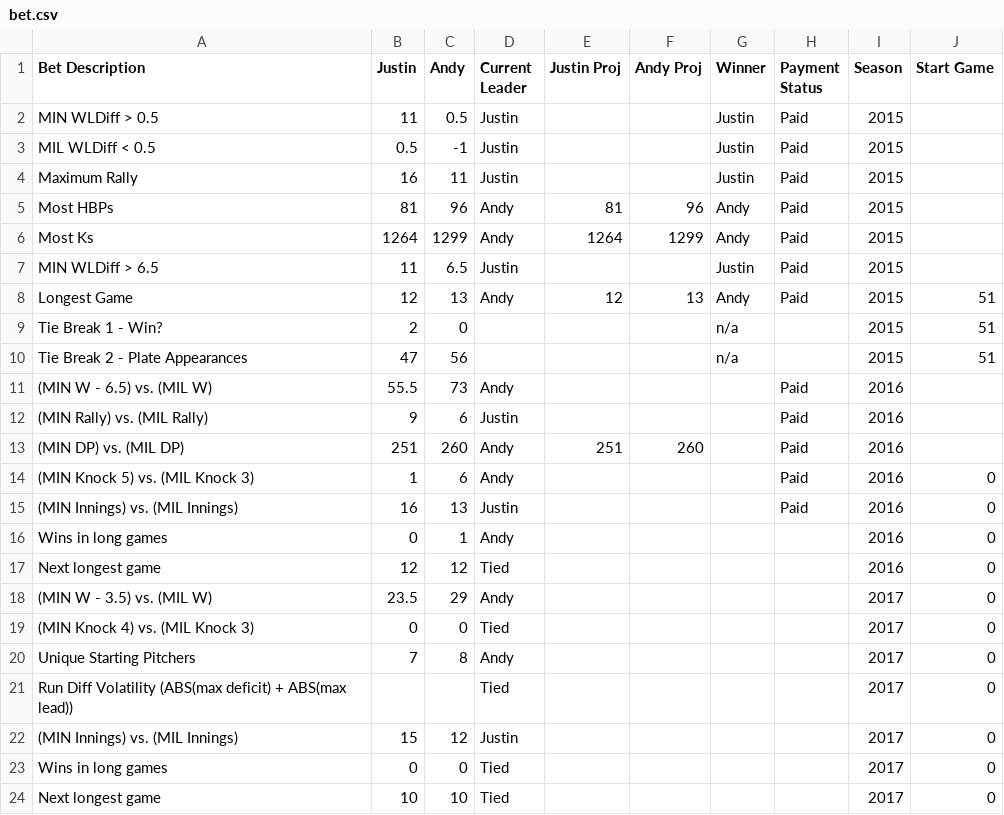
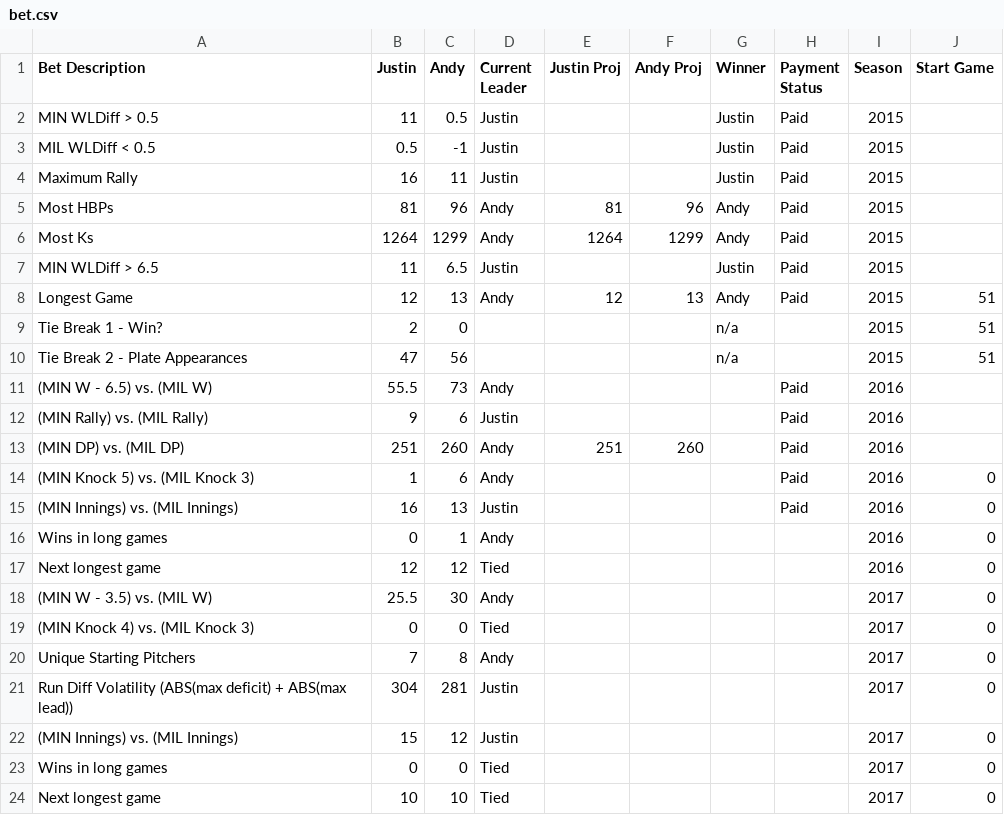
Before and after one commit to jmhans/fantasyprime, a CSV file: data/bet.csv, drawn as a sheet.

Commit message:
Updated data through 6/4/2017

```diff
--- a/data/bet.csv
+++ b/data/bet.csv
@@ -17,6 +17,6 @@ Wins in long games,0,1,Andy,,,,,2016,0,,,,,,,,,
 Next longest game,12,12,Tied,,,,,2016,0,,,,,,,,,
-(MIN W - 3.5)  vs.  (MIL W),23.5,29,Andy,,,,,2017,0,,,,,,,,,
+(MIN W - 3.5)  vs.  (MIL W),25.5,30,Andy,,,,,2017,0,,,,,,,,,
 (MIN Knock 4) vs. (MIL Knock 3),0,0,Tied,,,,,2017,0,,,,,,,,,
 Unique Starting Pitchers,7,8,Andy,,,,,2017,0,,,,,,,,,
-Run Diff Volatility (ABS(max deficit) + ABS(max lead)),,,Tied,,,,,2017,0,,,,,,,,,
+Run Diff Volatility (ABS(max deficit) + ABS(max lead)),304,281,Justin,,,,,2017,0,,,,,,,,,
 (MIN Innings) vs. (MIL Innings),15,12,Justin,,,,,2017,0,,,,,,,,,
```
Also changed, not shown: 4 other files.
